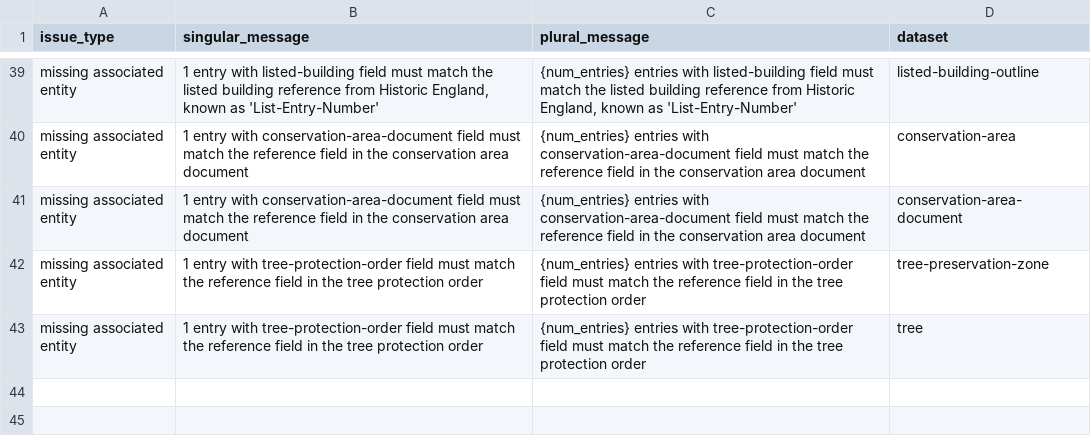
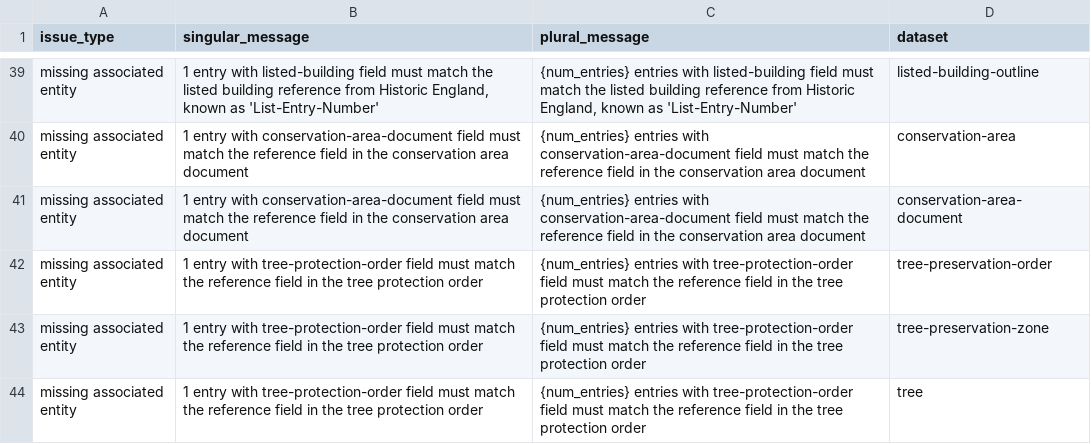
Before and after one commit to digital-land/submit, a CSV file: src/content/entityIssueMessages.csv, drawn as a sheet; only a part is shown, gaps mark what is left out; the diff names each change by its address in the sheet, - before the commit and + after, or states it on an @@ line.

```diff
--- a/src/content/entityIssueMessages.csv
+++ b/src/content/entityIssueMessages.csv
+row 42: missing associated entity | 1 entry with tree-protection-order field must match the reference field in the tree protection order | {num_entries} entries with tree-protection-order field must match the reference field in the tree protection order | tree-preservation-order
```
Also changed, not shown: src/content/allRowsIssueMessages.csv, src/content/fieldIssueMessages.csv.
